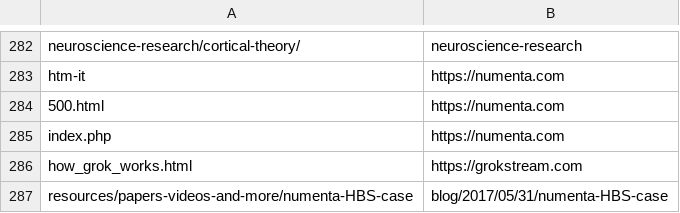
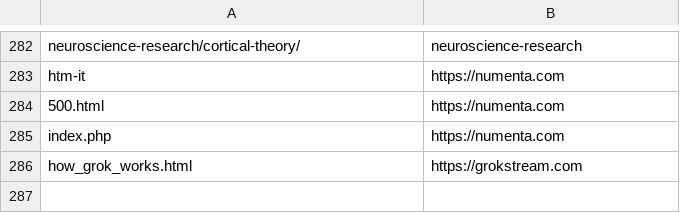
Before and after one commit to rhyolight/numenta-web, a CSV file: ci/numenta.com/url_redirect.csv, drawn as a sheet; only a part is shown, gaps mark what is left out.

Commit message:
troubleshoot HBS redirect

```diff
--- a/ci/numenta.com/url_redirect.csv
+++ b/ci/numenta.com/url_redirect.csv
@@ -286,2 +286 @@ index.php,https://numenta.com
 how_grok_works.html,https://grokstream.com
-resources/papers-videos-and-more/numenta-HBS-case,blog/2017/05/31/numenta-HBS-case
```
